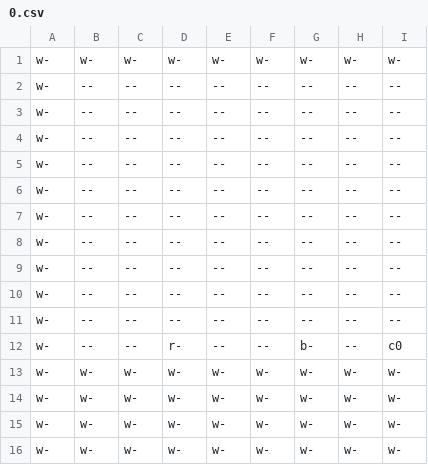
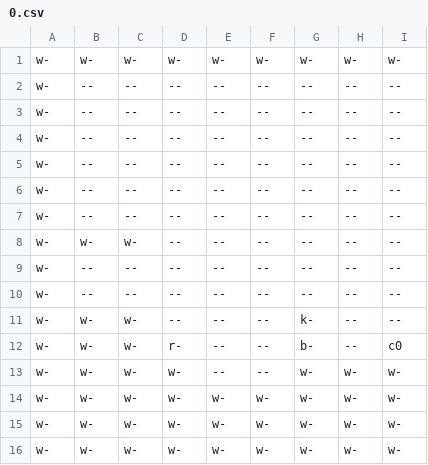
Before and after one commit to stevemjcu/Decursed, a CSV file: Decursed/Content/Level/00/0.csv, drawn as a sheet; only a part is shown; the diff names each change by its address in the sheet, - before the commit and + after, or states it on an @@ line.

```diff
--- a/Decursed/Content/Level/00/0.csv
+++ b/Decursed/Content/Level/00/0.csv
-B8: --
+B8: w-
-C8: --
+C8: w-
-B11:B12: --
+B11:B12: w-
-C11:C12: --
+C11:C12: w-
-G11: --
+G11: k-
-E13: w-
+E13: --
-F13: w-
+F13: --
```
Also changed, not shown: 1 other file.
